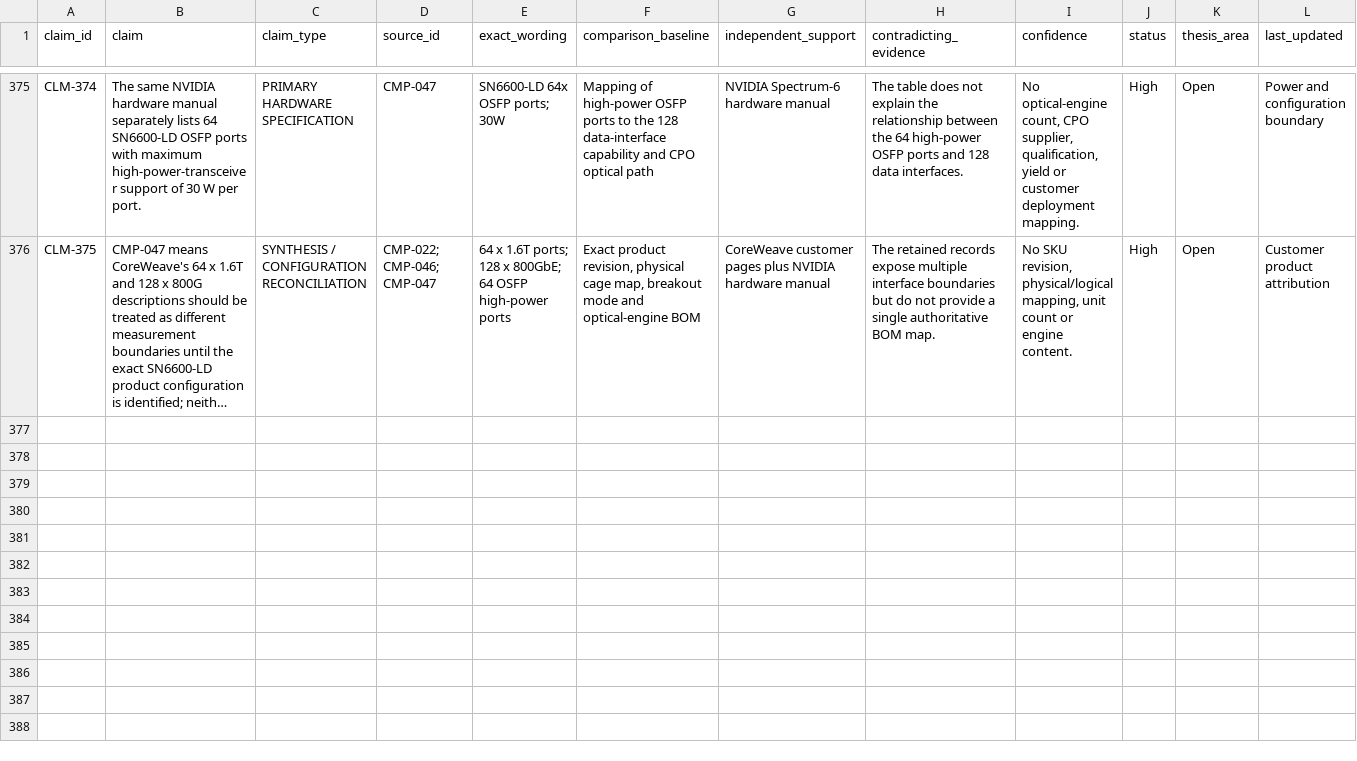
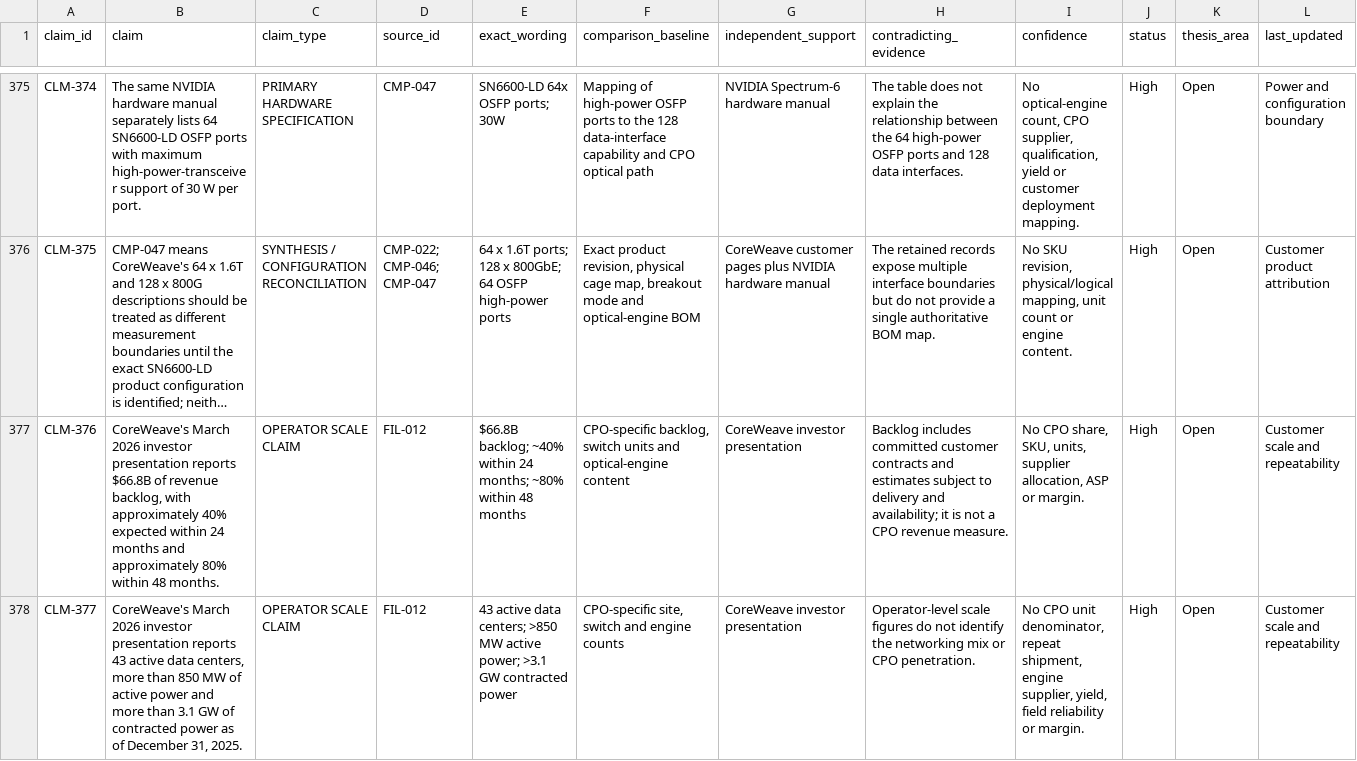
Before and after one commit to Nur-Alp/cpo-research-private, a CSV file: 01-sources/claim-ledger.csv, drawn as a sheet; only a part is shown, gaps mark what is left out; long unchanged cells end in …; rows hold the shown columns only; the diff covers the shown part only; the diff names each change by its address in the sheet, - before the commit and + after, or states it on an @@ line.

Commit message:
Add customer scale and CPO repeatability gate

```diff
--- a/01-sources/claim-ledger.csv
+++ b/01-sources/claim-ledger.csv
+row 377: CLM-376 | CoreWeave's March 2026 investor presentation reports $66.8B of revenue backlog, with approximately 40% expected within 24 months and approximately 80% within 48 months. | OPERATOR SCALE CLAIM | FIL-012 | $66.8B backlog; ~40% within 24 months; ~80% within 48 months | CPO-specific backlog, switch units and optical-engine content | CoreWeave investor presentation | Backlog includes committed customer contracts and estimates subject to delivery and availability; it is not a CPO revenue measure. | No CPO share, SKU, units, supplier allocation, ASP or margin. | High | Open | Customer scale and repeatability
+row 378: CLM-377 | CoreWeave's March 2026 investor presentation reports 43 active data centers, more than 850 MW of active power and more than 3.1 GW of contracted power as of December 31, 2025. | OPERATOR SCALE CLAIM | FIL-012 | 43 active data centers; >850 MW active power; >3.1 GW contracted power | CPO-specific site, switch and engine counts | CoreWeave investor presentation | Operator-level scale figures do not identify the networking mix or CPO penetration. | No CPO unit denominator, repeat shipment, engine supplier, yield, field reliability or margin. | High | Open | Customer scale and repeatability
```
Also changed, not shown: 2 added rows elsewhere in this file, 01-sources/source-log.csv, 7 other files.
